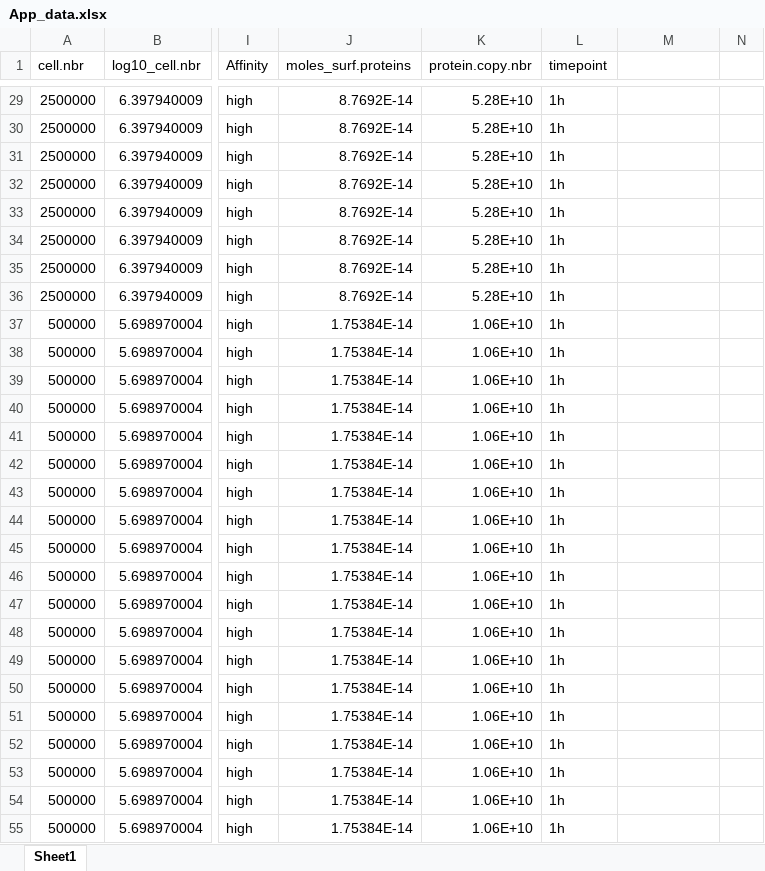
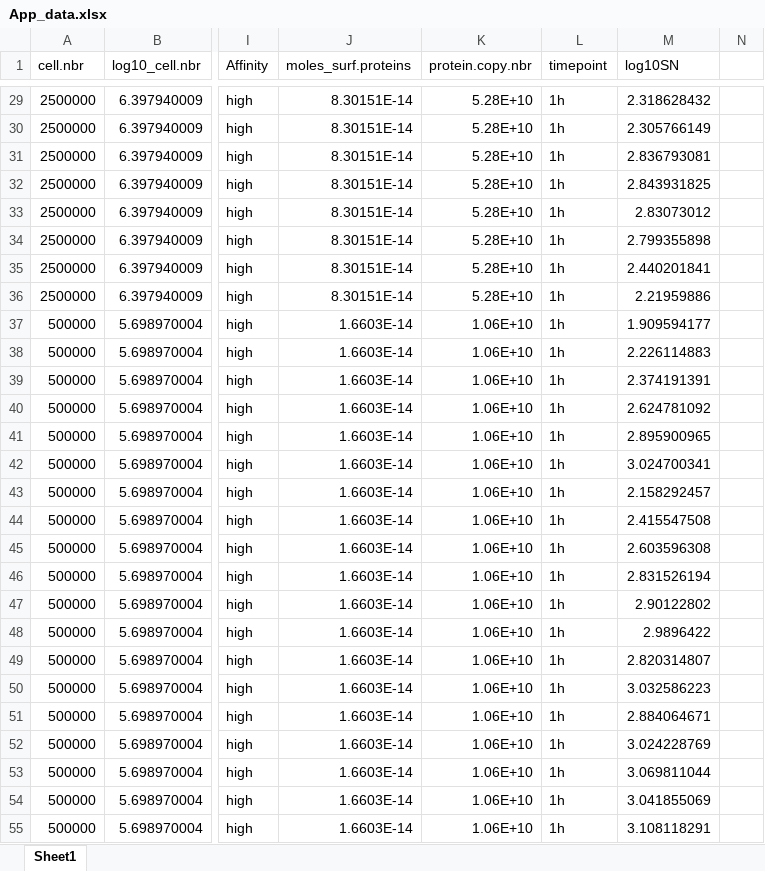
Before and after one commit to zaidimt/MIP-ECL-experiment-designer, an Excel workbook: App_data.xlsx, sheet Sheet1, drawn as a sheet; only a part is shown, gaps mark what is left out; values as stored, in another font and other column widths than the file's, no borders; the diff covers the shown part only; the diff names each change by its address in the sheet, - before the commit and + after, or states it on an @@ line.

```diff
--- a/App_data.xlsx (sheet Sheet1)
+++ b/App_data.xlsx (sheet Sheet1)
-M1: (empty)
+M1: log10SN
-J29:J36 (moles_surf.proteins): 8.7692E-14
+J29:J36 (moles_surf.proteins): 8.30151E-14
-M29 (log10SN): (empty)
+M29 (log10SN): 2.318628432
-M30 (log10SN): (empty)
+M30 (log10SN): 2.305766149
-M31 (log10SN): (empty)
+M31 (log10SN): 2.836793081
-M32 (log10SN): (empty)
+M32 (log10SN): 2.843931825
-M33 (log10SN): (empty)
+M33 (log10SN): 2.83073012
-M34 (log10SN): (empty)
+M34 (log10SN): 2.799355898
-M35 (log10SN): (empty)
+M35 (log10SN): 2.440201841
-M36 (log10SN): (empty)
+M36 (log10SN): 2.21959886
-J37:J55 (moles_surf.proteins): 1.75384E-14
+J37:J55 (moles_surf.proteins): 1.6603E-14
-M37 (log10SN): (empty)
+M37 (log10SN): 1.909594177
-M38 (log10SN): (empty)
+M38 (log10SN): 2.226114883
-M39 (log10SN): (empty)
+M39 (log10SN): 2.374191391
-M40 (log10SN): (empty)
+M40 (log10SN): 2.624781092
-M41 (log10SN): (empty)
+M41 (log10SN): 2.895900965
-M42 (log10SN): (empty)
+M42 (log10SN): 3.024700341
-M43 (log10SN): (empty)
+M43 (log10SN): 2.158292457
-M44 (log10SN): (empty)
+M44 (log10SN): 2.415547508
-M45 (log10SN): (empty)
+M45 (log10SN): 2.603596308
-M46 (log10SN): (empty)
+M46 (log10SN): 2.831526194
-M47 (log10SN): (empty)
+M47 (log10SN): 2.90122802
-M48 (log10SN): (empty)
+M48 (log10SN): 2.9896422
-M49 (log10SN): (empty)
+M49 (log10SN): 2.820314807
-M50 (log10SN): (empty)
+M50 (log10SN): 3.032586223
-M51 (log10SN): (empty)
+M51 (log10SN): 2.884064671
-M52 (log10SN): (empty)
+M52 (log10SN): 3.024228769
-M53 (log10SN): (empty)
+M53 (log10SN): 3.069811044
-M54 (log10SN): (empty)
+M54 (log10SN): 3.041855069
-M55 (log10SN): (empty)
+M55 (log10SN): 3.108118291
```
Also changed, not shown: 690 edited cells elsewhere in this sheet, 1 other file.
